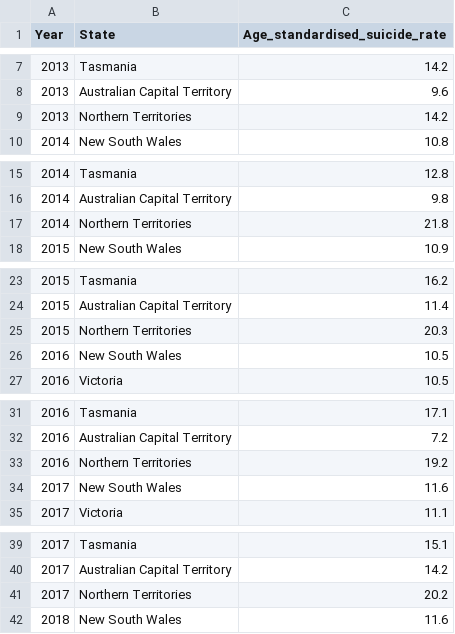
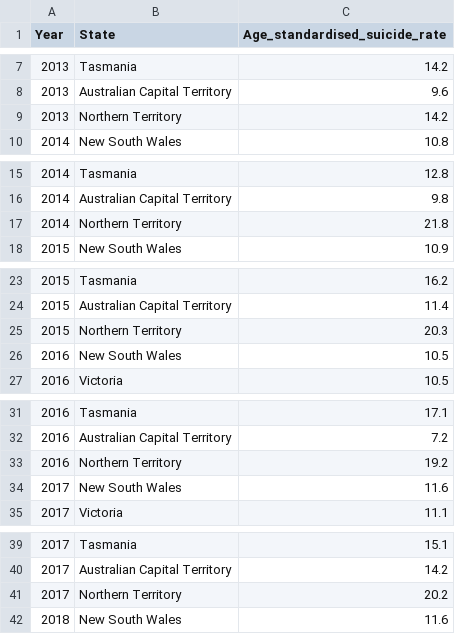
Before and after one commit to DustinKeene/FIT3179, a CSV file: Homework Week 10/data/standardised_australian_suicide_rate.csv, drawn as a sheet; only a part is shown, gaps mark what is left out; the diff covers the shown part only.

Commit message:
Adding Filter to map and typo remediation on the dataset

```diff
--- a/Homework Week 10/data/standardised_australian_suicide_rate.csv
+++ b/Homework Week 10/data/standardised_australian_suicide_rate.csv
@@ -8,3 +8,3 @@ Year,State,Age_standardised_suicide_rate
 2013,Australian Capital Territory,9.6
-2013,Northern Territories,14.2
+2013,Northern Territory,14.2
 2014,New South Wales,10.8
@@ -16,3 +16,3 @@ Year,State,Age_standardised_suicide_rate
 2014,Australian Capital Territory,9.8
-2014,Northern Territories,21.8
+2014,Northern Territory,21.8
 2015,New South Wales,10.9
@@ -24,3 +24,3 @@ Year,State,Age_standardised_suicide_rate
 2015,Australian Capital Territory,11.4
-2015,Northern Territories,20.3
+2015,Northern Territory,20.3
 2016,New South Wales,10.5
@@ -32,3 +32,3 @@ Year,State,Age_standardised_suicide_rate
 2016,Australian Capital Territory,7.2
-2016,Northern Territories,19.2
+2016,Northern Territory,19.2
 2017,New South Wales,11.6
@@ -40,3 +40,3 @@ Year,State,Age_standardised_suicide_rate
 2017,Australian Capital Territory,14.2
-2017,Northern Territories,20.2
+2017,Northern Territory,20.2
 2018,New South Wales,11.6
```
Also changed, not shown: 6 edited cells elsewhere in this file, 1 other file.
